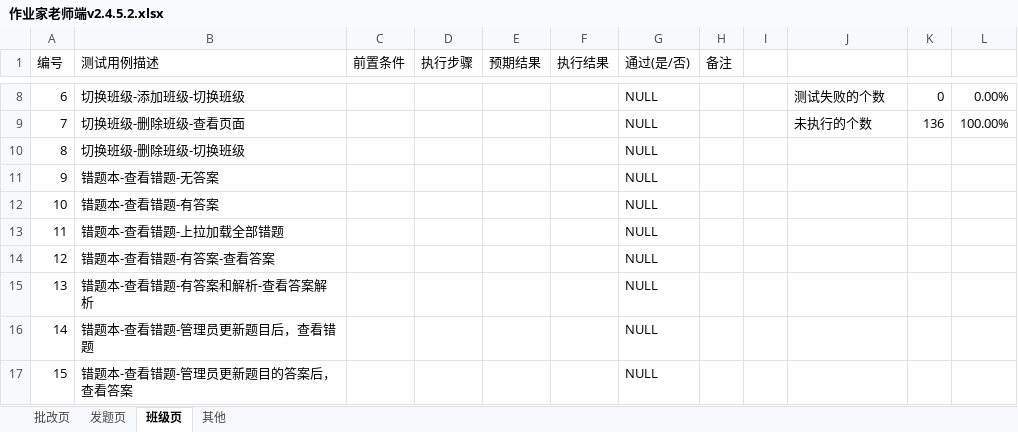
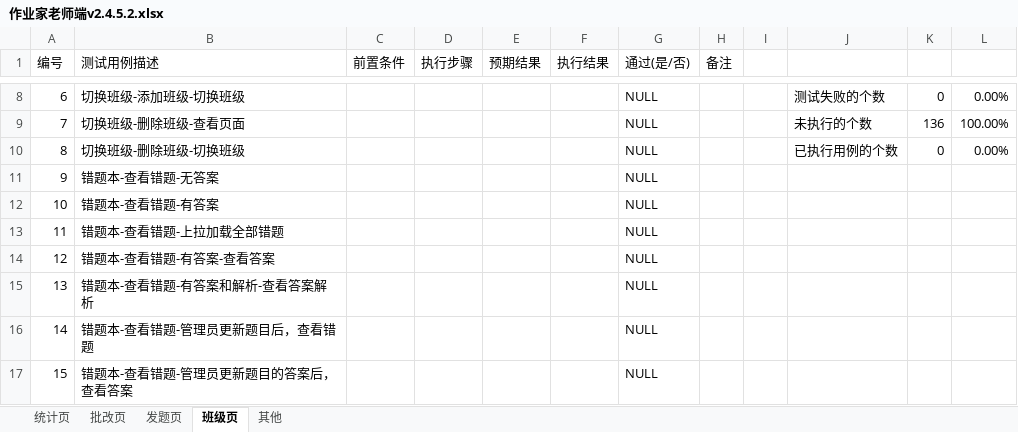
Before and after one commit to jinzhouluo/Script, an Excel workbook: ZYJ-Client TestCase/作业家老师端v2.4.5.2.xlsx, sheet 班级页, drawn as a sheet; only a part is shown, gaps mark what is left out; values as stored, in another font and other column widths than the file's, no borders; conditional formats not drawn; the diff names each change by its address in the sheet, - before the commit and + after, or states it on an @@ line.

```diff
--- a/ZYJ-Client TestCase/作业家老师端v2.4.5.2.xlsx (sheet 班级页)
+++ b/ZYJ-Client TestCase/作业家老师端v2.4.5.2.xlsx (sheet 班级页)
+sheet tab: 统计页
-J10: (empty)
+J10: 已执行用例的个数
-K10: (empty)
+K10: 0
-L10: (empty)
+L10: 0.00%
```
Also changed, not shown: sheet 发题页, sheet 其他, sheet 批改页.
